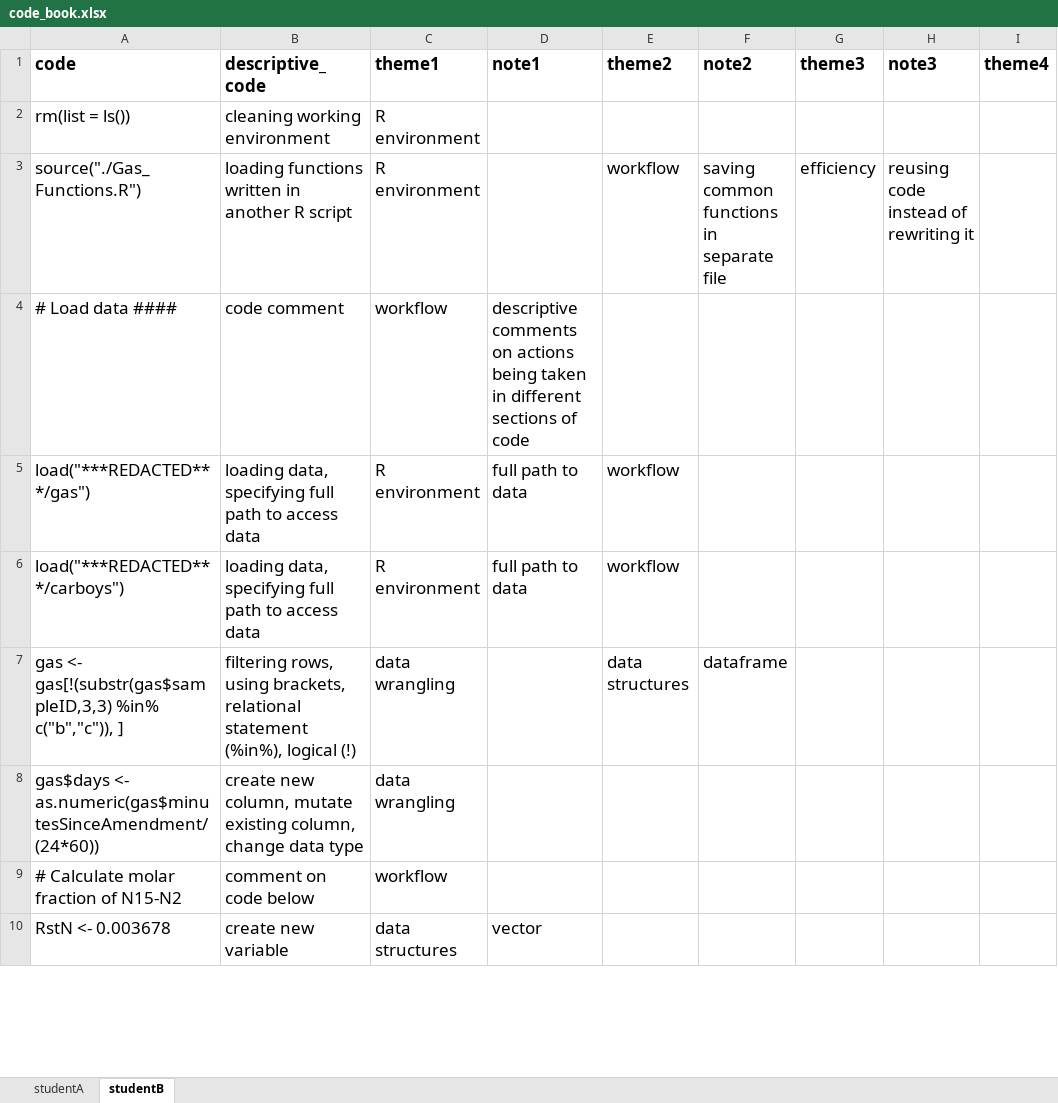
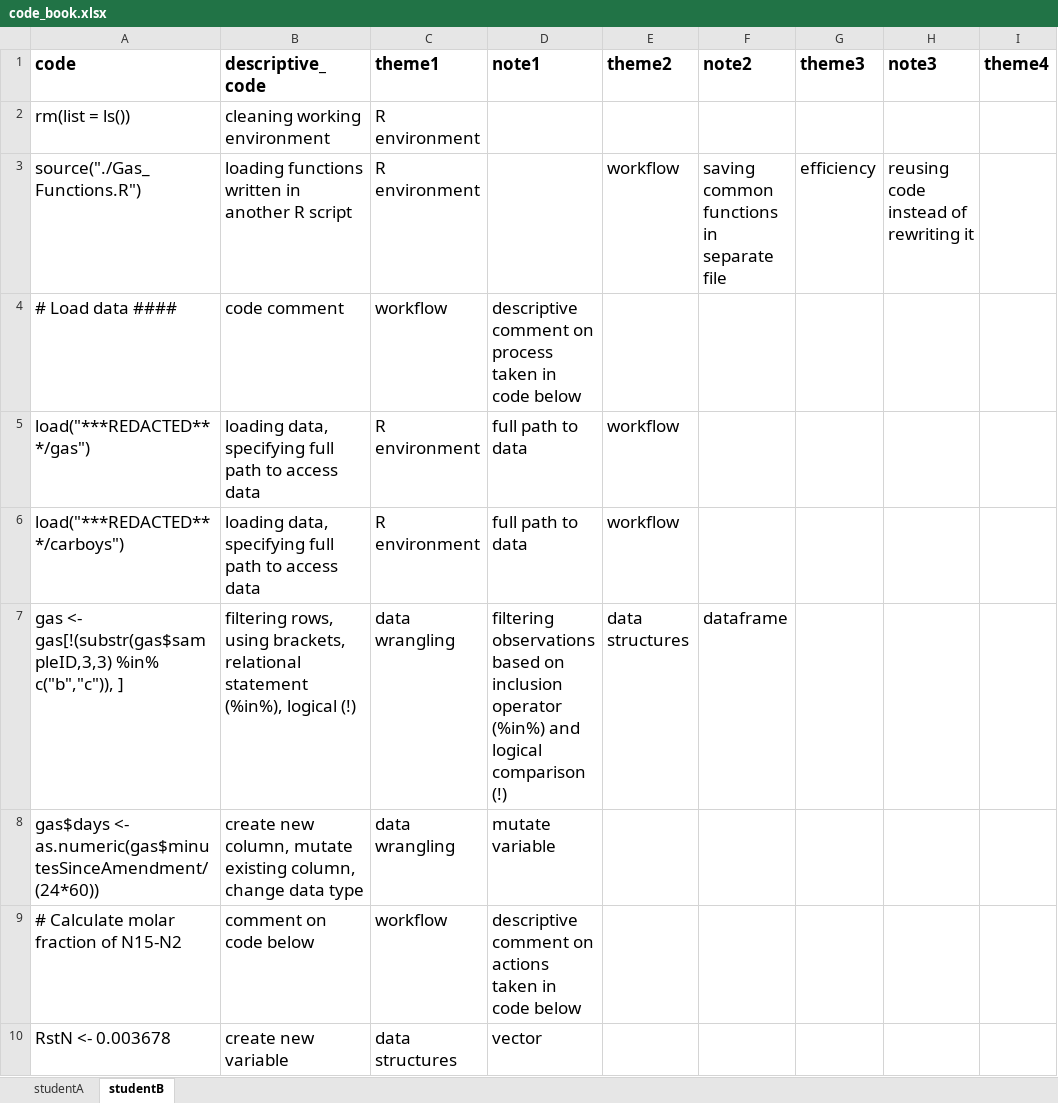
Before and after one commit to atheobold/QDA-tutorial-website, an Excel workbook: data/code_book.xlsx, sheet studentB, drawn as a sheet; only a part is shown; values as stored, in another font and other column widths than the file's, no borders; the diff covers the shown part only; the diff names each change by its address in the sheet, - before the commit and + after, or states it on an @@ line.

Commit message:
added notes to Student B

```diff
--- a/data/code_book.xlsx (sheet studentB)
+++ b/data/code_book.xlsx (sheet studentB)
-D4 (note1): descriptive comments on actions being taken in different sections of code
+D4 (note1): descriptive comment on process taken in code below
-D7 (note1): (empty)
+D7 (note1): filtering observations based on inclusion operator (%in%) and logical comparison (!)
-D8 (note1): (empty)
+D8 (note1): mutate variable
-D9 (note1): (empty)
+D9 (note1): descriptive comment on actions taken in code below
```
Also changed, not shown: 48 edited cells elsewhere in this sheet.
